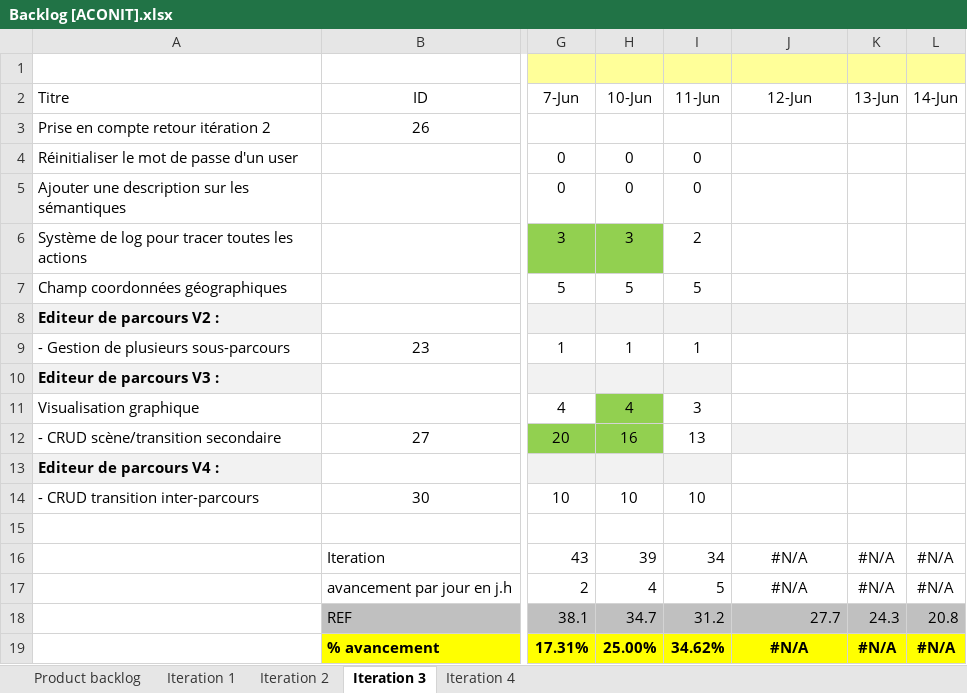
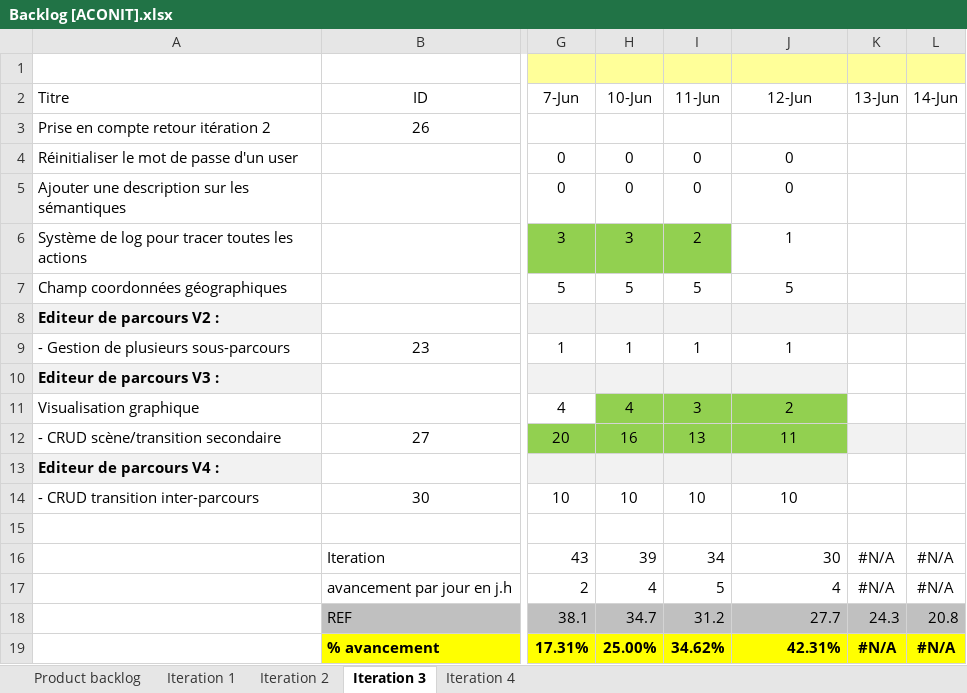
Before and after one commit to Flo5k5/Cervin, an Excel workbook: doc/Backlog [ACONIT].xlsx, sheet Iteration 3, drawn as a sheet; only a part is shown, gaps mark what is left out; values as stored, in another font and other column widths than the file's, no borders; charts and pictures and conditional formats not drawn; the diff names each change by its address in the sheet, - before the commit and + after, or states it on an @@ line.

```diff
--- a/doc/Backlog [ACONIT].xlsx (sheet Iteration 3)
+++ b/doc/Backlog [ACONIT].xlsx (sheet Iteration 3)
-J4:J5 (12-Jun): (empty)
+J4:J5 (12-Jun): 0
-I6 fill: none
+I6 fill: #92D050
-J6 (12-Jun): (empty)
+J6 (12-Jun): 1
-J7 (12-Jun): (empty)
+J7 (12-Jun): 5
-J9 (12-Jun): (empty)
+J9 (12-Jun): 1
-J10 fill: none
+J10 fill: #F2F2F2
-I11:J11 fill: none
+I11:J11 fill: #92D050
-J11 (12-Jun): (empty)
+J11 (12-Jun): 2
-I12 fill: none
+I12 fill: #92D050
-J12 (12-Jun): (empty)
+J12 (12-Jun): 11
-J12 fill: #F2F2F2
+J12 fill: #92D050
-J13 fill: none
+J13 fill: #F2F2F2
-J14 (12-Jun): (empty)
+J14 (12-Jun): 10
-J16 (12-Jun): #N/A
+J16 (12-Jun): 30
-J16:J17 alignment: center
+J16:J17 alignment: right
-J17 (12-Jun): #N/A
+J17 (12-Jun): 4
-J19 (12-Jun): #N/A
+J19 (12-Jun): 42.31%
-J19 alignment: center
+J19 alignment: right
```
Also changed, not shown: charts or pictures, 2 other files.
